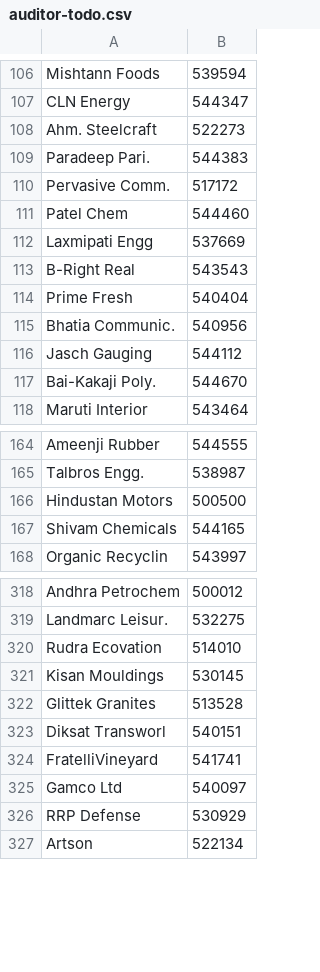
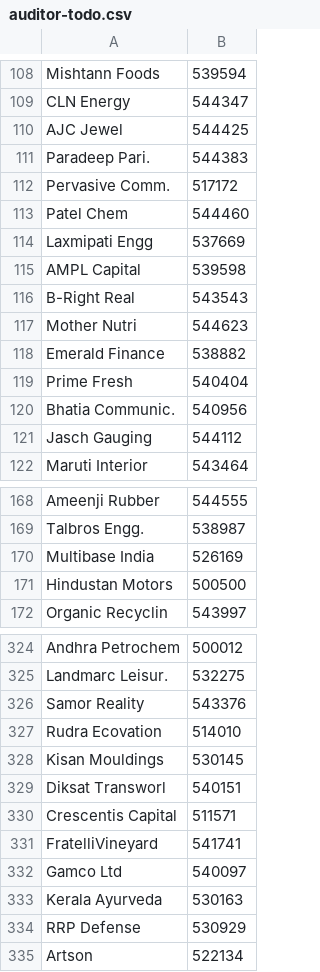
Before and after one commit to ceekay-munshot/glow-screener, a CSV file: public/data/auditor-todo.csv, drawn as a sheet; only a part is shown, gaps mark what is left out; the diff covers the shown part only.

```diff
--- a/public/data/auditor-todo.csv
+++ b/public/data/auditor-todo.csv
@@ -107,3 +109,3 @@ Mishtann Foods, 539594
 CLN Energy, 544347
-Ahm. Steelcraft, 522273
+AJC Jewel, 544425
 Paradeep Pari., 544383
@@ -112,3 +114,6 @@ Patel Chem, 544460
 Laxmipati Engg, 537669
+AMPL Capital, 539598
 B-Right Real, 543543
+Mother Nutri, 544623
+Emerald Finance, 538882
 Prime Fresh, 540404
@@ -116,3 +121,2 @@ Bhatia Communic., 540956
 Jasch Gauging, 544112
-Bai-Kakaji Poly., 544670
 Maruti Interior, 543464
@@ -165,4 +169,4 @@ Ameenji Rubber, 544555
 Talbros Engg., 538987
+Multibase India, 526169
 Hindustan Motors, 500500
-Shivam Chemicals, 544165
 Organic Recyclin, 543997
@@ -319,8 +325,10 @@ Andhra Petrochem, 500012
 Landmarc Leisur., 532275
+Samor Reality, 543376
 Rudra Ecovation, 514010
 Kisan Mouldings, 530145
-Glittek Granites, 513528
 Diksat Transworl, 540151
+Crescentis Capital, 511571
 FratelliVineyard, 541741
 Gamco Ltd, 540097
+Kerala Ayurveda, 530163
 RRP Defense, 530929
```
Also changed, not shown: 19 added rows, 12 removed rows, 8 moved rows and 4 edited cells elsewhere in this file.
